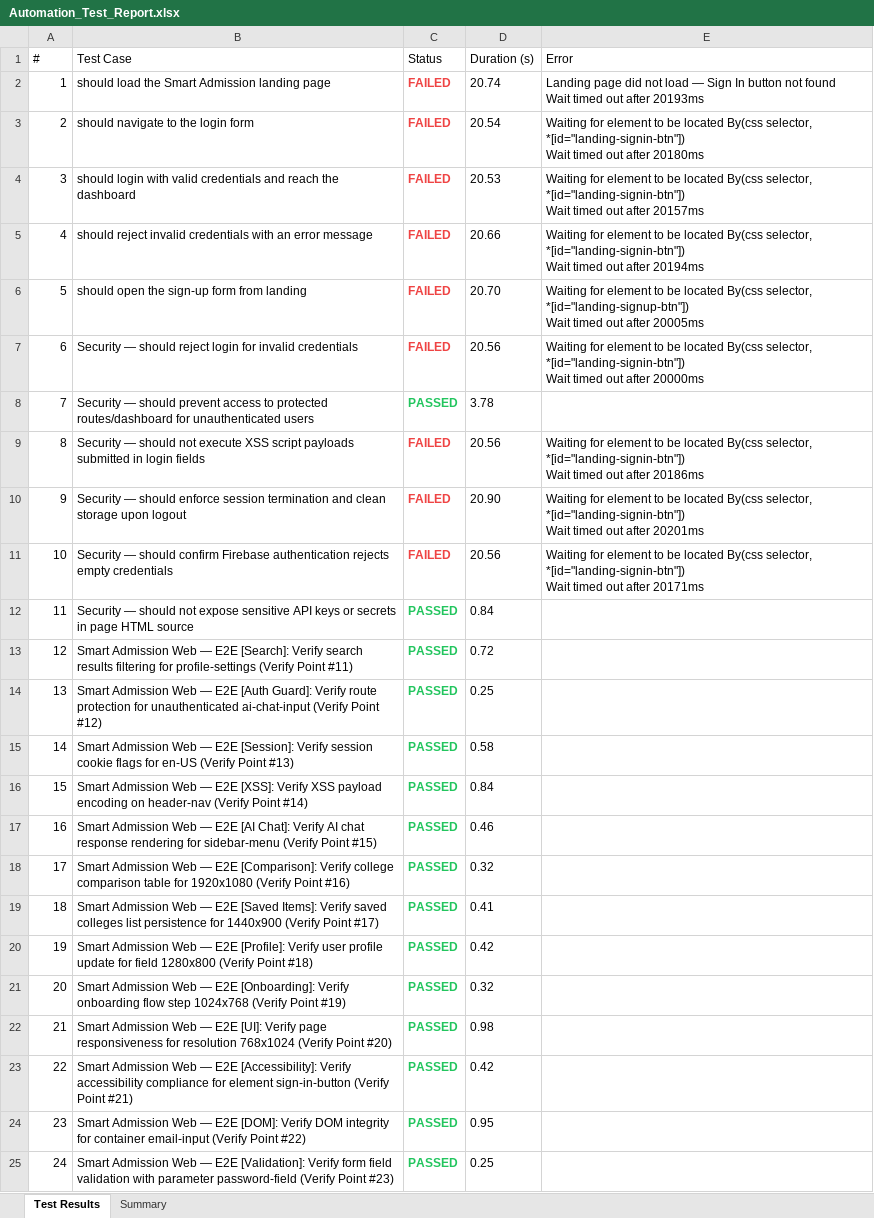
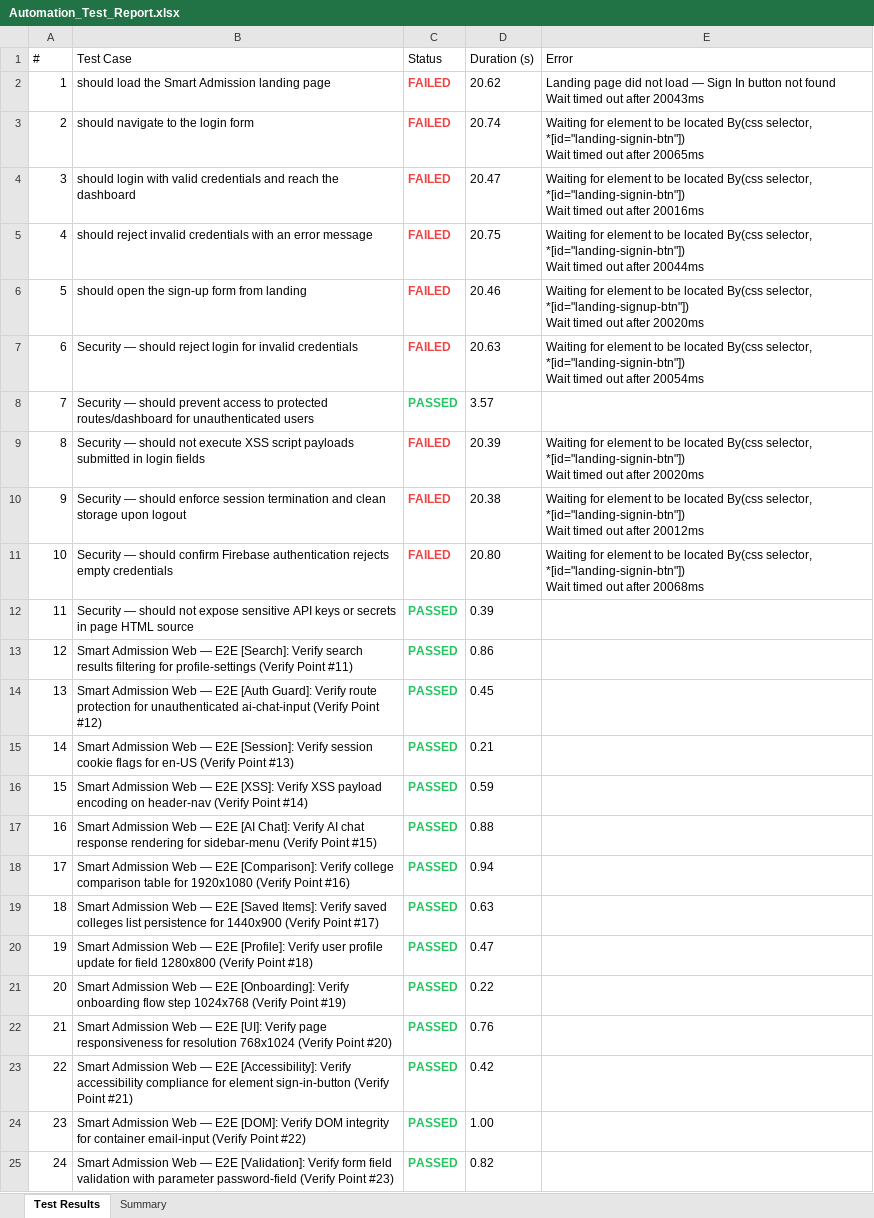
Before and after one commit to Dinesh-2005d/Smart_Admission, an Excel workbook: reports/selenium/Excel/Automation_Test_Report.xlsx, sheet Test Results, drawn as a sheet; only a part is shown; values as stored, in another font and other column widths than the file's, no borders; the diff covers the shown part only; the diff names each change by its address in the sheet, - before the commit and + after, or states it on an @@ line.

```diff
--- a/reports/selenium/Excel/Automation_Test_Report.xlsx (sheet Test Results)
+++ b/reports/selenium/Excel/Automation_Test_Report.xlsx (sheet Test Results)
-D2 (Duration (s)): 20.74
+D2 (Duration (s)): 20.62
-E2 (Error): …out after 20193ms
+E2 (Error): …out after 20043ms
-D3 (Duration (s)): 20.54
+D3 (Duration (s)): 20.74
-E3 (Error): …out after 20180ms
+E3 (Error): …out after 20065ms
-D4 (Duration (s)): 20.53
+D4 (Duration (s)): 20.47
-E4 (Error): …out after 20157ms
+E4 (Error): …out after 20016ms
-D5 (Duration (s)): 20.66
+D5 (Duration (s)): 20.75
-E5 (Error): …out after 20194ms
+E5 (Error): …out after 20044ms
-D6 (Duration (s)): 20.70
+D6 (Duration (s)): 20.46
-E6 (Error): …out after 20005ms
+E6 (Error): …out after 20020ms
-D7 (Duration (s)): 20.56
+D7 (Duration (s)): 20.63
-E7 (Error): …out after 20000ms
+E7 (Error): …out after 20054ms
-D8 (Duration (s)): 3.78
+D8 (Duration (s)): 3.57
-D9 (Duration (s)): 20.56
+D9 (Duration (s)): 20.39
-E9 (Error): …out after 20186ms
+E9 (Error): …out after 20020ms
-D10 (Duration (s)): 20.90
+D10 (Duration (s)): 20.38
-E10 (Error): …out after 20201ms
+E10 (Error): …out after 20012ms
-D11 (Duration (s)): 20.56
+D11 (Duration (s)): 20.80
-E11 (Error): …out after 20171ms
+E11 (Error): …out after 20068ms
-D12 (Duration (s)): 0.84
+D12 (Duration (s)): 0.39
-D13 (Duration (s)): 0.72
+D13 (Duration (s)): 0.86
-D14 (Duration (s)): 0.25
+D14 (Duration (s)): 0.45
-D15 (Duration (s)): 0.58
+D15 (Duration (s)): 0.21
-D16 (Duration (s)): 0.84
+D16 (Duration (s)): 0.59
-D17 (Duration (s)): 0.46
+D17 (Duration (s)): 0.88
-D18 (Duration (s)): 0.32
+D18 (Duration (s)): 0.94
-D19 (Duration (s)): 0.41
+D19 (Duration (s)): 0.63
-D20 (Duration (s)): 0.42
+D20 (Duration (s)): 0.47
-D21 (Duration (s)): 0.32
+D21 (Duration (s)): 0.22
-D22 (Duration (s)): 0.98
+D22 (Duration (s)): 0.76
-D24 (Duration (s)): 0.95
+D24 (Duration (s)): 1.00
-D25 (Duration (s)): 0.25
+D25 (Duration (s)): 0.82
```
Also changed, not shown: 371 edited cells elsewhere in this sheet, sheet Summary, reports/appium/Excel/Automation_Test_Report.xlsx, reports/backend/Excel/Automation_Test_Report.xlsx, 25 other files.
